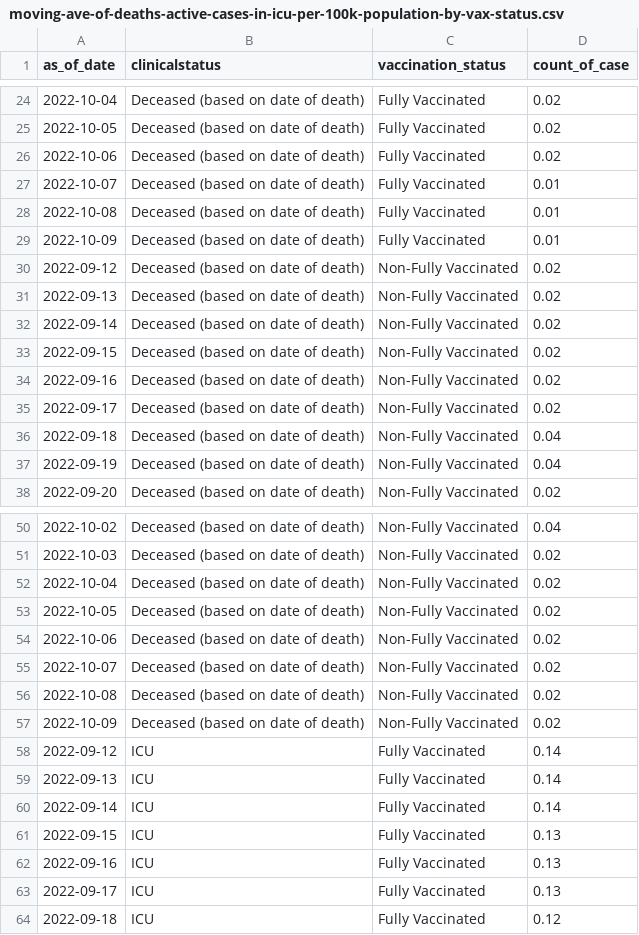
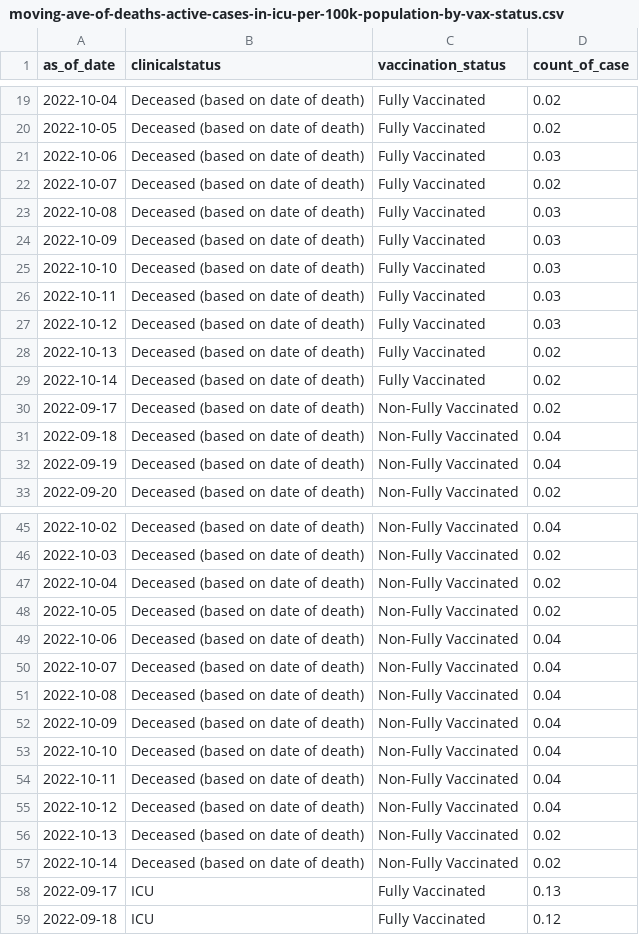
Before and after one commit to weiyuet/covid, a CSV file: data/singapore/covid-19-case-numbers/moving-ave-of-deaths-active-cases-in-icu-per-100k-population-by-vax-status.csv, drawn as a sheet; only a part is shown, gaps mark what is left out; the diff covers the shown part only.

```diff
--- a/data/singapore/covid-19-case-numbers/moving-ave-of-deaths-active-cases-in-icu-per-100k-population-by-vax-status.csv
+++ b/data/singapore/covid-19-case-numbers/moving-ave-of-deaths-active-cases-in-icu-per-100k-population-by-vax-status.csv
@@ -25,11 +20,11 @@ as_of_date,clinicalstatus,vaccination_status,count_of_case
 2022-10-05,Deceased (based on date of death),Fully Vaccinated,0.02
-2022-10-06,Deceased (based on date of death),Fully Vaccinated,0.02
-2022-10-07,Deceased (based on date of death),Fully Vaccinated,0.01
-2022-10-08,Deceased (based on date of death),Fully Vaccinated,0.01
-2022-10-09,Deceased (based on date of death),Fully Vaccinated,0.01
-2022-09-12,Deceased (based on date of death),Non-Fully Vaccinated,0.02
-2022-09-13,Deceased (based on date of death),Non-Fully Vaccinated,0.02
-2022-09-14,Deceased (based on date of death),Non-Fully Vaccinated,0.02
-2022-09-15,Deceased (based on date of death),Non-Fully Vaccinated,0.02
-2022-09-16,Deceased (based on date of death),Non-Fully Vaccinated,0.02
+2022-10-06,Deceased (based on date of death),Fully Vaccinated,0.03
+2022-10-07,Deceased (based on date of death),Fully Vaccinated,0.02
+2022-10-08,Deceased (based on date of death),Fully Vaccinated,0.03
+2022-10-09,Deceased (based on date of death),Fully Vaccinated,0.03
+2022-10-10,Deceased (based on date of death),Fully Vaccinated,0.03
+2022-10-11,Deceased (based on date of death),Fully Vaccinated,0.03
+2022-10-12,Deceased (based on date of death),Fully Vaccinated,0.03
+2022-10-13,Deceased (based on date of death),Fully Vaccinated,0.02
+2022-10-14,Deceased (based on date of death),Fully Vaccinated,0.02
 2022-09-17,Deceased (based on date of death),Non-Fully Vaccinated,0.02
@@ -53,11 +48,11 @@ as_of_date,clinicalstatus,vaccination_status,count_of_case
 2022-10-05,Deceased (based on date of death),Non-Fully Vaccinated,0.02
-2022-10-06,Deceased (based on date of death),Non-Fully Vaccinated,0.02
-2022-10-07,Deceased (based on date of death),Non-Fully Vaccinated,0.02
-2022-10-08,Deceased (based on date of death),Non-Fully Vaccinated,0.02
-2022-10-09,Deceased (based on date of death),Non-Fully Vaccinated,0.02
-2022-09-12,ICU,Fully Vaccinated,0.14
-2022-09-13,ICU,Fully Vaccinated,0.14
-2022-09-14,ICU,Fully Vaccinated,0.14
-2022-09-15,ICU,Fully Vaccinated,0.13
-2022-09-16,ICU,Fully Vaccinated,0.13
+2022-10-06,Deceased (based on date of death),Non-Fully Vaccinated,0.04
+2022-10-07,Deceased (based on date of death),Non-Fully Vaccinated,0.04
+2022-10-08,Deceased (based on date of death),Non-Fully Vaccinated,0.04
+2022-10-09,Deceased (based on date of death),Non-Fully Vaccinated,0.04
+2022-10-10,Deceased (based on date of death),Non-Fully Vaccinated,0.04
+2022-10-11,Deceased (based on date of death),Non-Fully Vaccinated,0.04
+2022-10-12,Deceased (based on date of death),Non-Fully Vaccinated,0.04
+2022-10-13,Deceased (based on date of death),Non-Fully Vaccinated,0.02
+2022-10-14,Deceased (based on date of death),Non-Fully Vaccinated,0.02
 2022-09-17,ICU,Fully Vaccinated,0.13
```
Also changed, not shown: 7 added rows, 7 removed rows and 9 edited cells elsewhere in this file, data/singapore/covid-19-case-numbers/daily-adult-icu-bed-utilisation.csv, data/singapore/covid-19-case-numbers/epidemic-curve.csv, 6 other files.
